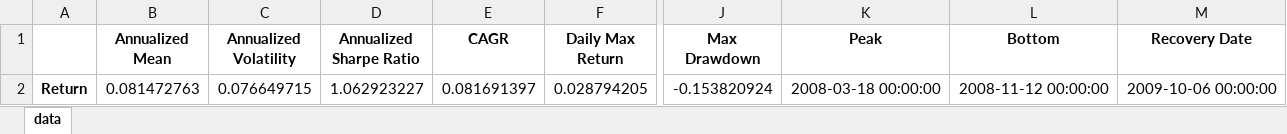
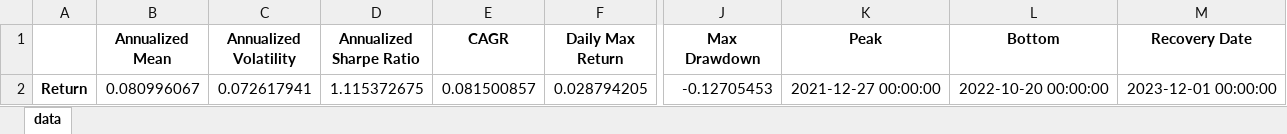
Before and after one commit to jaredszajkowski/jaredszajkowski.github.io, an Excel workbook: content/post/harry-browne-permanent-portfolio/Stocks_Bonds_Gold_Cash_Summary_Stats.xlsx, sheet data, drawn as a sheet; only a part is shown, gaps mark what is left out; values as stored, in another font and other column widths than the file's, no borders; the diff names each change by its address in the sheet, - before the commit and + after, or states it on an @@ line.

```diff
--- a/content/post/harry-browne-permanent-portfolio/Stocks_Bonds_Gold_Cash_Summary_Stats.xlsx (sheet data)
+++ b/content/post/harry-browne-permanent-portfolio/Stocks_Bonds_Gold_Cash_Summary_Stats.xlsx (sheet data)
-B2 (Annualized Mean): 0.081472763
+B2 (Annualized Mean): 0.080996067
-C2 (Annualized Volatility): 0.076649715
+C2 (Annualized Volatility): 0.072617941
-D2 (Annualized Sharpe Ratio): 1.062923227
+D2 (Annualized Sharpe Ratio): 1.115372675
-E2 (CAGR): 0.081691397
+E2 (CAGR): 0.081500857
-J2 (Max Drawdown): -0.153820924
+J2 (Max Drawdown): -0.12705453
-K2 (Peak): 2008-03-18 00:00:00
+K2 (Peak): 2021-12-27 00:00:00
-L2 (Bottom): 2008-11-12 00:00:00
+L2 (Bottom): 2022-10-20 00:00:00
-M2 (Recovery Date): 2009-10-06 00:00:00
+M2 (Recovery Date): 2023-12-01 00:00:00
```
Also changed, not shown: content/post/harry-browne-permanent-portfolio/Stocks_Bonds_Gold_Cash_Annual_Returns.xlsx, public/2024/11/04/does-harry-brownes-permanent-portfolio-withstand-the-test-of-time/SPXT_S&P 500 Total Return Index_Clean.xlsx, 55 other files.
